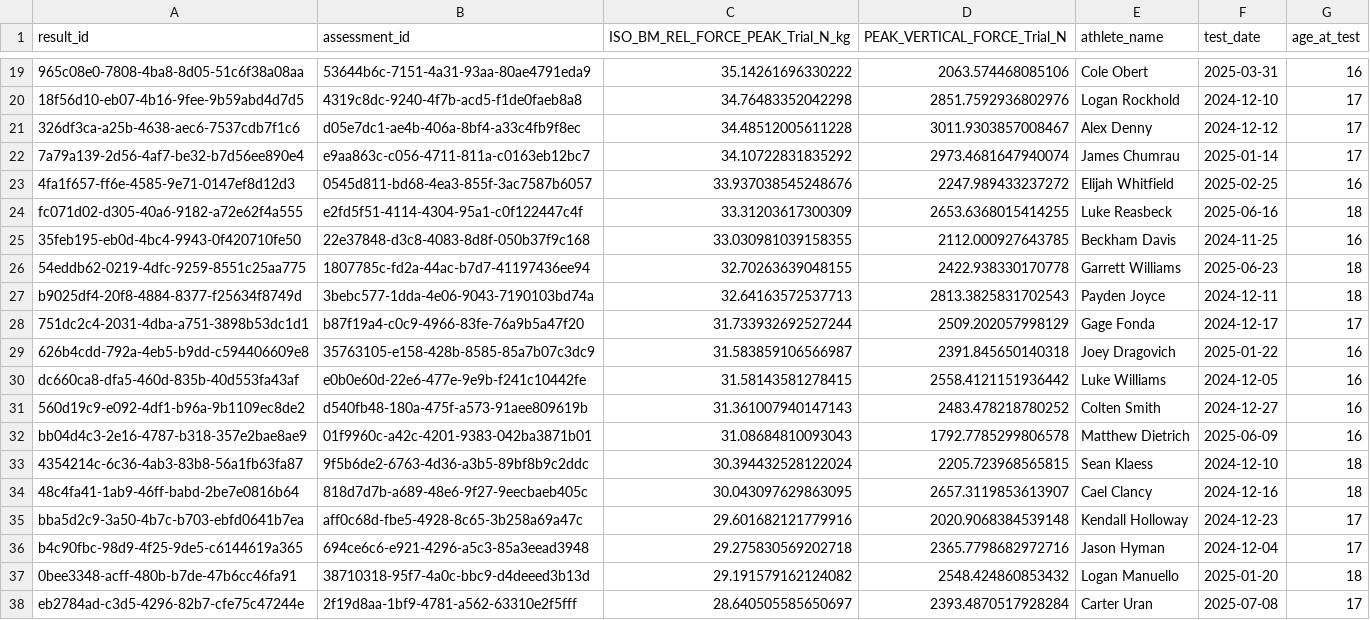
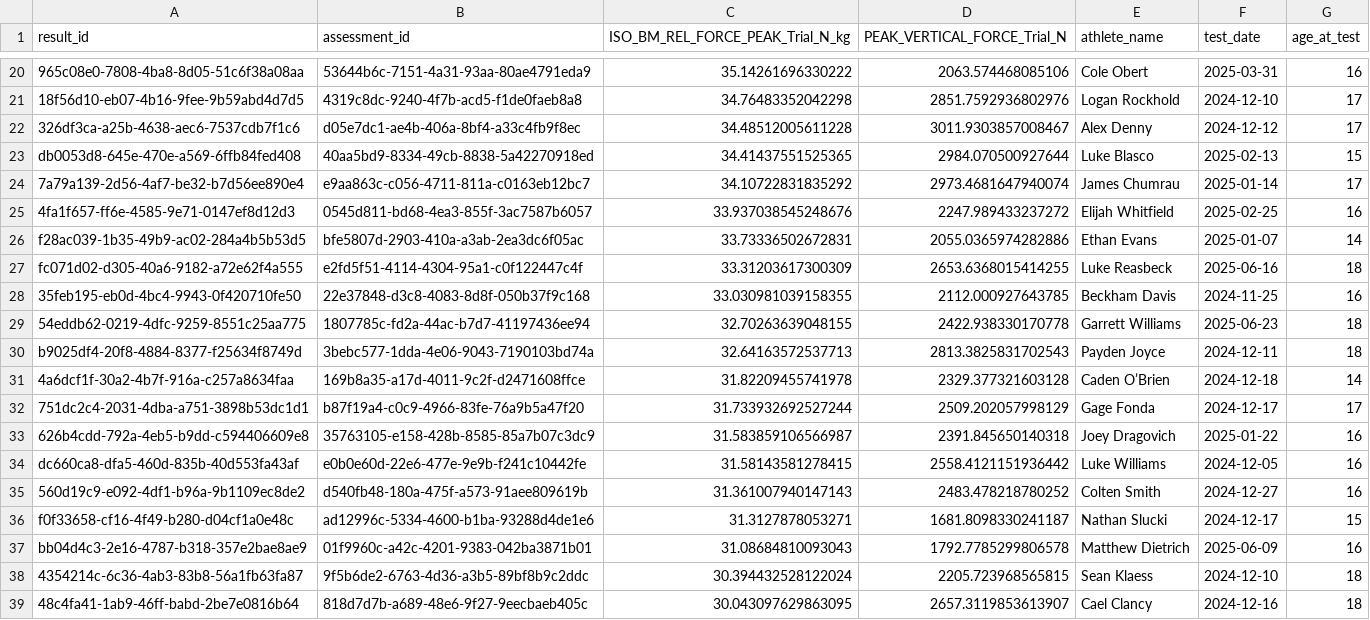
Before and after one commit to bradenthorn/NEVALDReportGen, a CSV file: Output CSVs/Reference/IMTP_ref.csv, drawn as a sheet; only a part is shown, gaps mark what is left out; the shorter side is filled out with more unchanged rows; the diff covers the shown part only; the diff names each change by its address in the sheet, - before the commit and + after, or states it on an @@ line.

```diff
--- a/Output CSVs/Reference/IMTP_ref.csv
+++ b/Output CSVs/Reference/IMTP_ref.csv
+row 23: db0053d8-645e-470e-a569-6ffb84fed408 | 40aa5bd9-8334-49cb-8838-5a42270918ed | 34.41437551525365 | 2984.070500927644 | Luke Blasco | 2025-02-13 | 15
+row 26: f28ac039-1b35-49b9-ac02-284a4b5b53d5 | bfe5807d-2903-410a-a3ab-2ea3dc6f05ac | 33.73336502672831 | 2055.0365974282886 | Ethan Evans | 2025-01-07 | 14
+row 31: 4a6dcf1f-30a2-4b7f-916a-c257a8634faa | 169b8a35-a17d-4011-9c2f-d2471608ffce | 31.82209455741978 | 2329.377321603128 | Caden O’Brien | 2024-12-18 | 14
+row 36: f0f33658-cf16-4f49-b280-d04cf1a0e48c | ad12996c-5334-4600-b1ba-93288d4de1e6 | 31.3127878053271 | 1681.8098330241187 | Nathan Slucki | 2024-12-17 | 15
```
Also changed, not shown: 9 added rows elsewhere in this file, Output CSVs/Athlete/Full_Data.csv, 11 other files.
